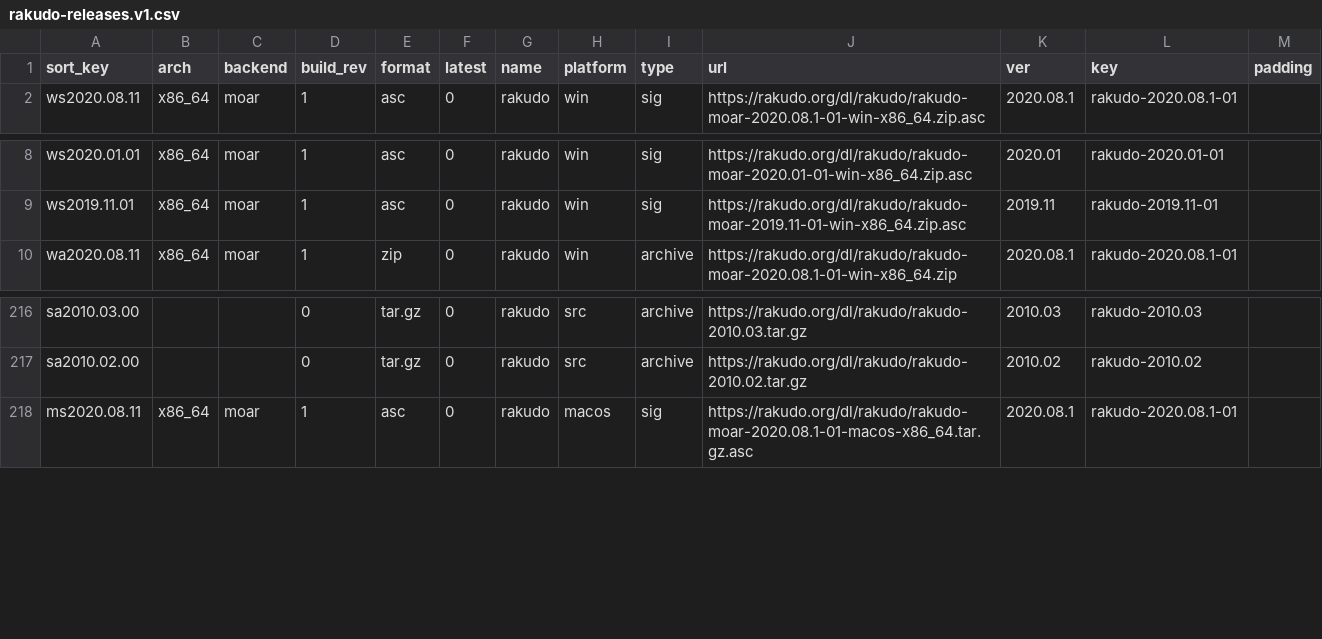
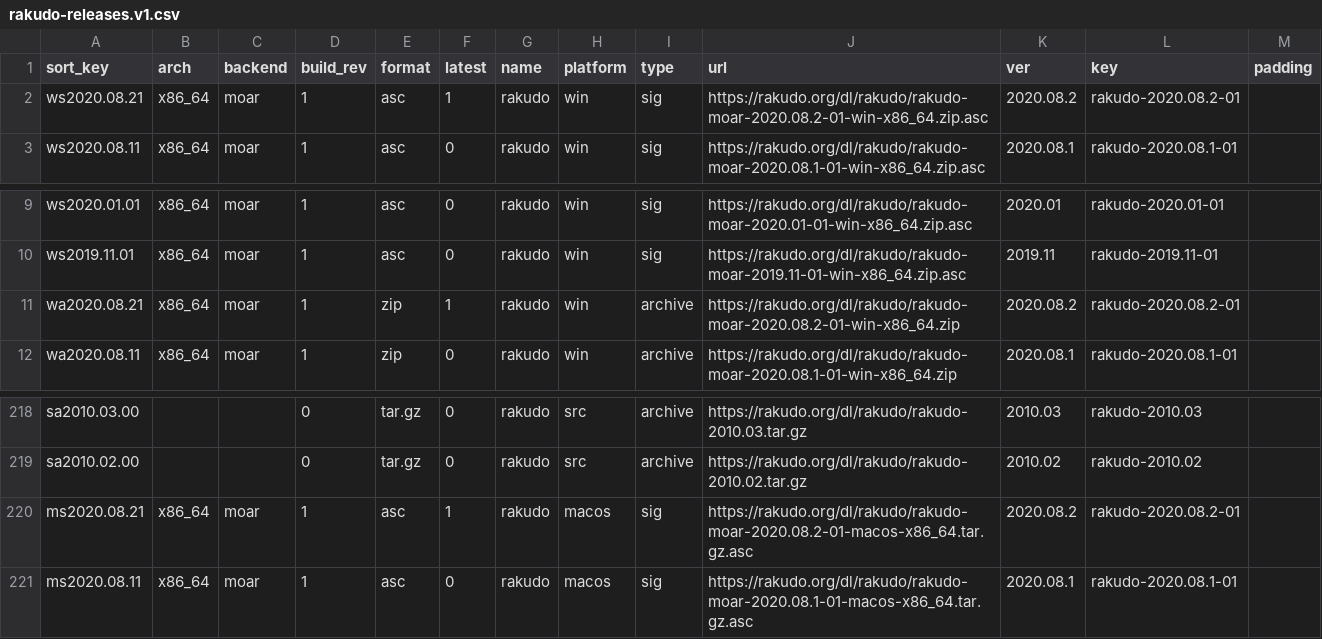
Before and after one commit to skaji/rakudo-releases, a CSV file: rakudo-releases.v1.csv, drawn as a sheet; only a part is shown, gaps mark what is left out.

```diff
--- a/rakudo-releases.v1.csv
+++ b/rakudo-releases.v1.csv
@@ -1,2 +1,3 @@
 sort_key,arch,backend,build_rev,format,latest,name,platform,type,url,ver,key,padding
+ws2020.08.21,x86_64,moar,1,asc,1,rakudo,win,sig,https://rakudo.org/dl/rakudo/rakudo-moar-2020.08.2-01-win-x86_64.zip.asc,2020.08.2,rakudo-2020.08.2-01,
 ws2020.08.11,x86_64,moar,1,asc,0,rakudo,win,sig,https://rakudo.org/dl/rakudo/rakudo-moar-2020.08.1-01-win-x86_64.zip.asc,2020.08.1,rakudo-2020.08.1-01,
@@ -9,2 +10,3 @@ ws2020.01.01,x86_64,moar,1,asc,0,rakudo,win,sig,https://rakudo.org/dl/rakudo/rak
 ws2019.11.01,x86_64,moar,1,asc,0,rakudo,win,sig,https://rakudo.org/dl/rakudo/rakudo-moar-2019.11-01-win-x86_64.zip.asc,2019.11,rakudo-2019.11-01,
+wa2020.08.21,x86_64,moar,1,zip,1,rakudo,win,archive,https://rakudo.org/dl/rakudo/rakudo-moar-2020.08.2-01-win-x86_64.zip,2020.08.2,rakudo-2020.08.2-01,
 wa2020.08.11,x86_64,moar,1,zip,0,rakudo,win,archive,https://rakudo.org/dl/rakudo/rakudo-moar-2020.08.1-01-win-x86_64.zip,2020.08.1,rakudo-2020.08.1-01,
@@ -217,2 +219,3 @@ sa2010.03.00,,,0,tar.gz,0,rakudo,src,archive,https://rakudo.org/dl/rakudo/rakudo
 sa2010.02.00,,,0,tar.gz,0,rakudo,src,archive,https://rakudo.org/dl/rakudo/rakudo-2010.02.tar.gz,2010.02,rakudo-2010.02,
+ms2020.08.21,x86_64,moar,1,asc,1,rakudo,macos,sig,https://rakudo.org/dl/rakudo/rakudo-moar-2020.08.2-01-macos-x86_64.tar.gz.asc,2020.08.2,rakudo-2020.08.2-01,
 ms2020.08.11,x86_64,moar,1,asc,0,rakudo,macos,sig,https://rakudo.org/dl/rakudo/rakudo-moar-2020.08.1-01-macos-x86_64.tar.gz.asc,2020.08.1,rakudo-2020.08.1-01,
```
